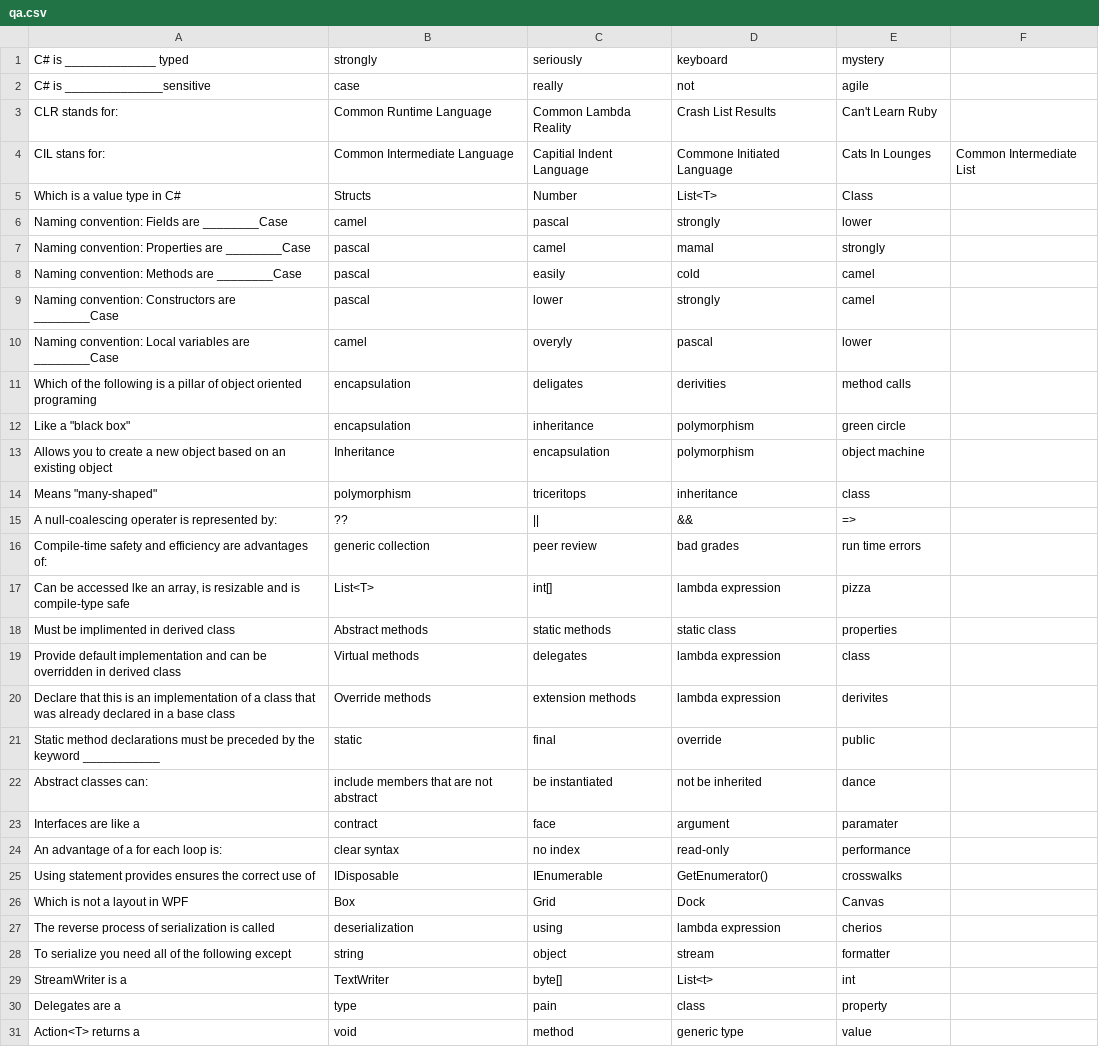
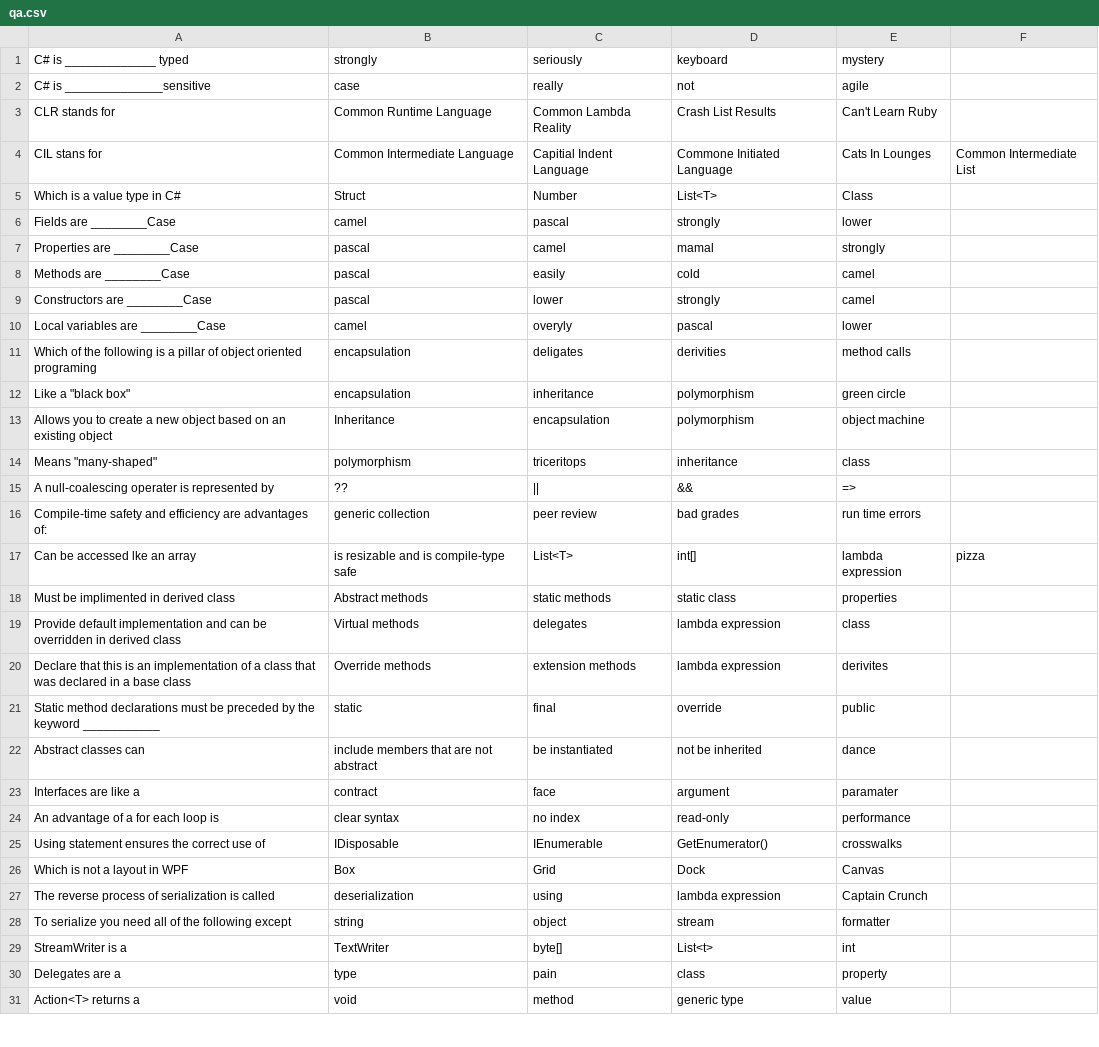
Before and after one commit to Zephyr6/StackTracer2, a CSV file: BeefBall/BeefBall/BeefBall/qa.csv, drawn as a sheet; only a part is shown; the diff covers the shown part only.

```diff
--- a/BeefBall/BeefBall/BeefBall/qa.csv
+++ b/BeefBall/BeefBall/BeefBall/qa.csv
@@ -2,10 +2,10 @@ C# is _____________ typed,strongly,seriously,keyboard,mystery,
 C# is ______________sensitive,case ,really ,not ,agile,
-CLR stands for:,Common Runtime Language,Common Lambda Reality,Crash List Results,Can't Learn Ruby,
-CIL stans for: ,Common Intermediate Language,Capitial Indent Language,Commone Initiated Language,Cats In Lounges,Common Intermediate List
-Which is a value type in C#,Structs,Number,List<T>,Class,
-Naming convention:  Fields are ________Case,camel,pascal,strongly,lower,
-Naming convention:  Properties are ________Case,pascal,camel,mamal,strongly,
-Naming convention: Methods  are ________Case,pascal,easily,cold,camel,
-Naming convention: Constructors are ________Case,pascal,lower,strongly,camel,
-Naming convention: Local variables  are ________Case,camel,overyly,pascal,lower,
+CLR stands for,Common Runtime Language,Common Lambda Reality,Crash List Results,Can't Learn Ruby,
+CIL stans for,Common Intermediate Language,Capitial Indent Language,Commone Initiated Language,Cats In Lounges,Common Intermediate List
+Which is a value type in C#,Struct,Number,List<T>,Class,
+Fields are ________Case,camel,pascal,strongly,lower,
+Properties are ________Case,pascal,camel,mamal,strongly,
+Methods  are ________Case,pascal,easily,cold,camel,
+Constructors are ________Case,pascal,lower,strongly,camel,
+Local variables  are ________Case,camel,overyly,pascal,lower,
 Which of the following is a pillar of object oriented programing,encapsulation,deligates,derivities,method calls,
@@ -15,13 +15,13 @@ Allows you to create a new object based on an existing object,Inheritance,encaps
-A null-coalescing operater is represented by: ,??,||,&&, =>,
+A null-coalescing operater is represented by,??,||,&&, =>,
 Compile-time safety and efficiency are advantages of:,generic collection,peer review,bad grades,run time errors,
-"Can be accessed lke an array, is resizable and is compile-type safe",List<T>,int[],lambda expression,pizza,
+Can be accessed lke an array, is resizable and is compile-type safe,List<T>,int[],lambda expression,pizza,
 Must be implimented in derived class,Abstract methods,static methods,static class,properties,
 Provide default implementation and can be overridden in derived class,Virtual methods,delegates,lambda expression,class,
-Declare that this is an implementation of a class that was already declared in a base class,Override methods,extension methods,lambda expression,derivites,
+Declare that this is an implementation of a class that was declared in a base class,Override methods,extension methods,lambda expression,derivites,
 Static method declarations must be preceded by the keyword ___________,static,final,override,public,
-Abstract classes can:,include members that are not abstract,be instantiated,not be inherited,dance,
+Abstract classes can,include members that are not abstract,be instantiated,not be inherited,dance,
 Interfaces are like a,contract,face,argument,paramater,
-An advantage of a for each loop is:,clear syntax,no index,read-only,performance,
-Using statement provides ensures the correct use of ,IDisposable,IEnumerable,GetEnumerator(),crosswalks,
+An advantage of a for each loop is,clear syntax,no index,read-only,performance,
+Using statement ensures the correct use of ,IDisposable,IEnumerable,GetEnumerator(),crosswalks,
 Which is not a layout in WPF,Box,Grid,Dock,Canvas,
-The reverse process of serialization is called,deserialization,using,lambda expression,cherios,
+The reverse process of serialization is called,deserialization,using,lambda expression,Captain Crunch,
```
Also changed, not shown: 7 edited cells elsewhere in this file, 2 other files.
